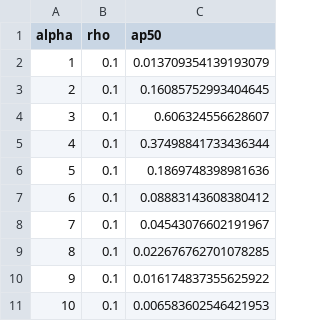
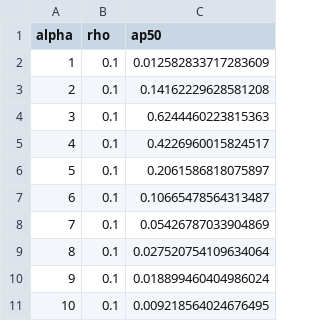
Before and after one commit to mcv-m6-video/mcv-c6-2026-team2, a CSV file: Week1/task2/results/task2_alpha.csv, drawn as a sheet.

```diff
--- a/Week1/task2/results/task2_alpha.csv
+++ b/Week1/task2/results/task2_alpha.csv
@@ -1,11 +1,11 @@
 alpha,rho,ap50
-1,0.1,0.013709354139193079
-2,0.1,0.16085752993404645
-3,0.1,0.606324556628607
-4,0.1,0.37498841733436344
-5,0.1,0.1869748398981636
-6,0.1,0.08883143608380412
-7,0.1,0.04543076602191967
-8,0.1,0.022676762701078285
-9,0.1,0.016174837355625922
-10,0.1,0.006583602546421953
+1,0.1,0.012582833717283609
+2,0.1,0.14162229628581208
+3,0.1,0.6244460223815363
+4,0.1,0.4226960015824517
+5,0.1,0.2061586818075897
+6,0.1,0.10665478564313487
+7,0.1,0.05426787033904869
+8,0.1,0.027520754109634064
+9,0.1,0.018899460404986024
+10,0.1,0.009218564024676495
```
Also changed, not shown: Week1/task2/results/task2_rho.csv, 1 other file.
